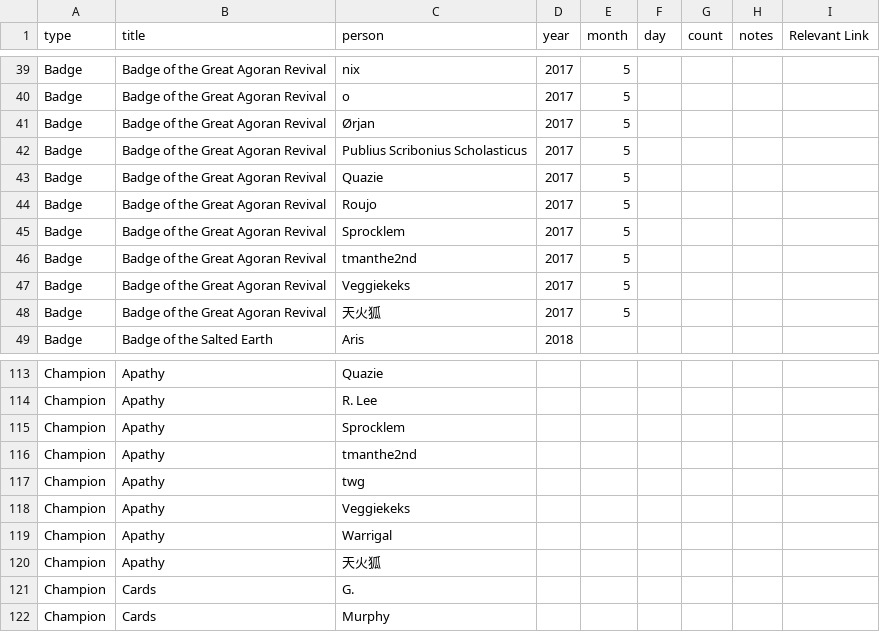
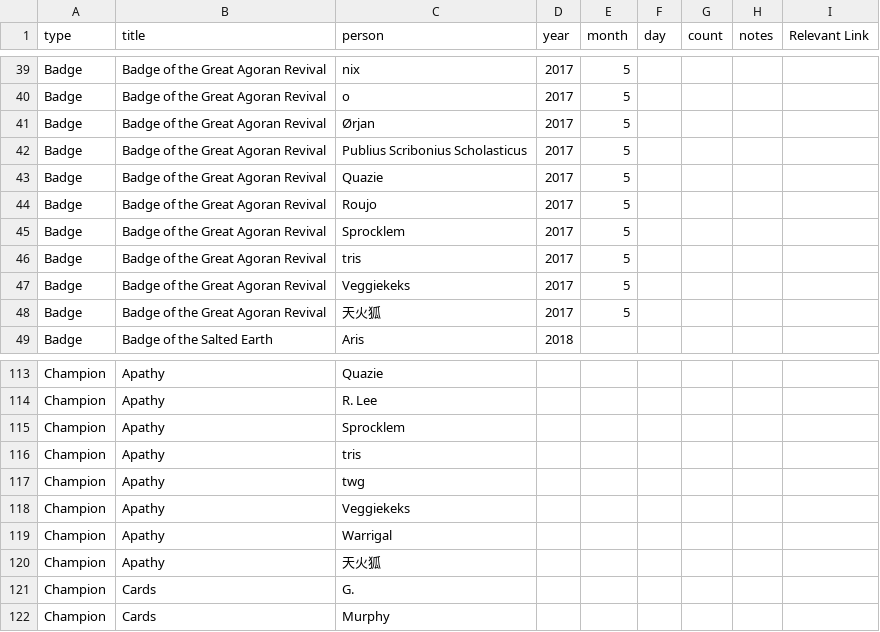
Before and after one commit to AgoraNomic/Herald, a CSV file: Data/titles.csv, drawn as a sheet; only a part is shown, gaps mark what is left out.

```diff
--- a/Data/titles.csv
+++ b/Data/titles.csv
@@ -45,3 +45,3 @@ Badge,Badge of the Great Agoran Revival,Roujo,2017,5,,,,
 Badge,Badge of the Great Agoran Revival,Sprocklem,2017,5,,,,
-Badge,Badge of the Great Agoran Revival,tmanthe2nd,2017,5,,,,
+Badge,Badge of the Great Agoran Revival,tris,2017,5,,,,
 Badge,Badge of the Great Agoran Revival,Veggiekeks,2017,5,,,,
@@ -115,3 +115,3 @@ Champion,Apathy,R. Lee,,,,,,
 Champion,Apathy,Sprocklem,,,,,,
-Champion,Apathy,tmanthe2nd,,,,,,
+Champion,Apathy,tris,,,,,,
 Champion,Apathy,twg,,,,,,
```
Also changed, not shown: 5 other files.
